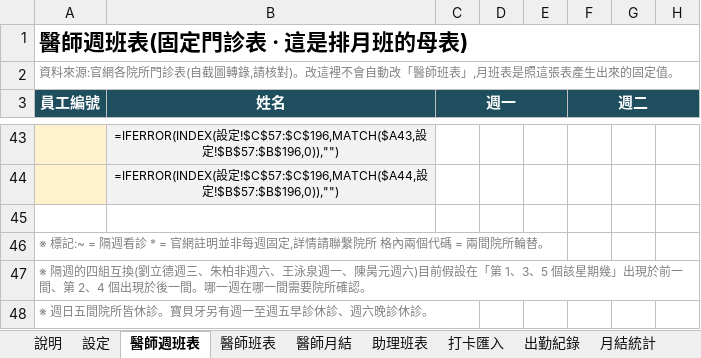
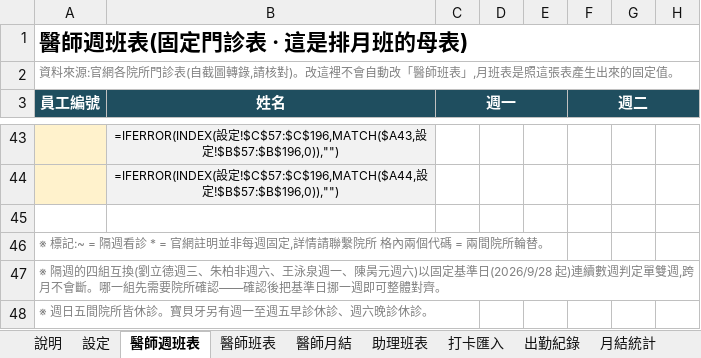
Before and after one commit to michaellin125632177-del/-, an Excel workbook: out/日三牙醫體系_統一出勤表.xlsx, sheet 醫師週班表, drawn as a sheet; only a part is shown, gaps mark what is left out; values as stored, in another font and other column widths than the file's, no borders; formulas without a stored value are shown as written; the diff names each change by its address in the sheet, - before the commit and + after, or states it on an @@ line.

```diff
--- a/out/日三牙醫體系_統一出勤表.xlsx (sheet 醫師週班表)
+++ b/out/日三牙醫體系_統一出勤表.xlsx (sheet 醫師週班表)
-A47 (員工編號): …元週六)目前假設在「第 1、3、5 個該星期幾」出現於前一間、第 2、4 個出現於後一間。哪一週在哪一間需要院所確認。
+A47 (員工編號): …元週六)以固定基準日(2026/9/28 起)連續數週判定單雙週,跨月不會斷。哪一組先需要院所確認——確認後把基準日挪一週即可整體對齊。
```
Also changed, not shown: sheet 醫師班表, 3 other files.
